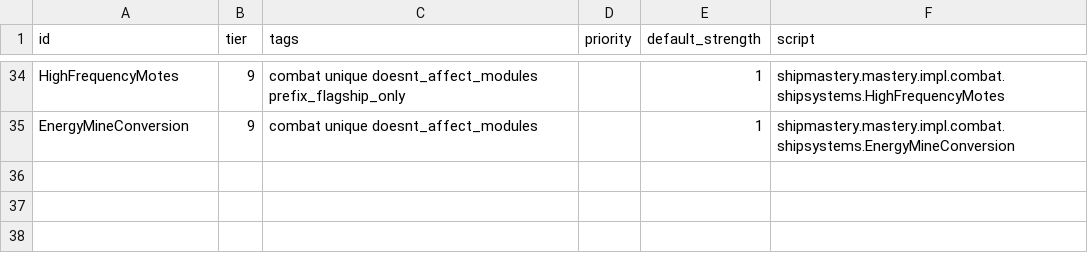
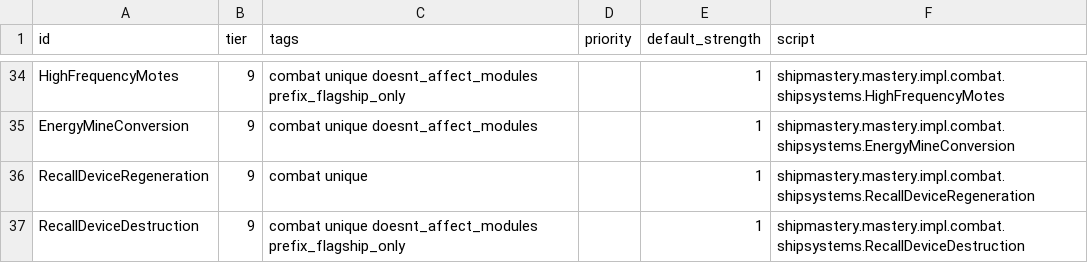
Before and after one commit to qcwxezda/Starsector-Ship-Mastery-System, a CSV file: data/shipmastery/mastery_list.csv, drawn as a sheet; only a part is shown, gaps mark what is left out.

Commit message:
Start on astral/recall device effects

```diff
--- a/data/shipmastery/mastery_list.csv
+++ b/data/shipmastery/mastery_list.csv
@@ -35 +35,3 @@ HighFrequencyMotes,9,combat unique doesnt_affect_modules prefix_flagship_only,,1
 EnergyMineConversion,9,combat unique doesnt_affect_modules,,1,shipmastery.mastery.impl.combat.shipsystems.EnergyMineConversion
+RecallDeviceRegeneration,9,combat unique,,1,shipmastery.mastery.impl.combat.shipsystems.RecallDeviceRegeneration
+RecallDeviceDestruction,9,combat unique doesnt_affect_modules prefix_flagship_only,,1,shipmastery.mastery.impl.combat.shipsystems.RecallDeviceDestruction
```
Also changed, not shown: data/weapons/weapon_data.csv, 26 other files.
